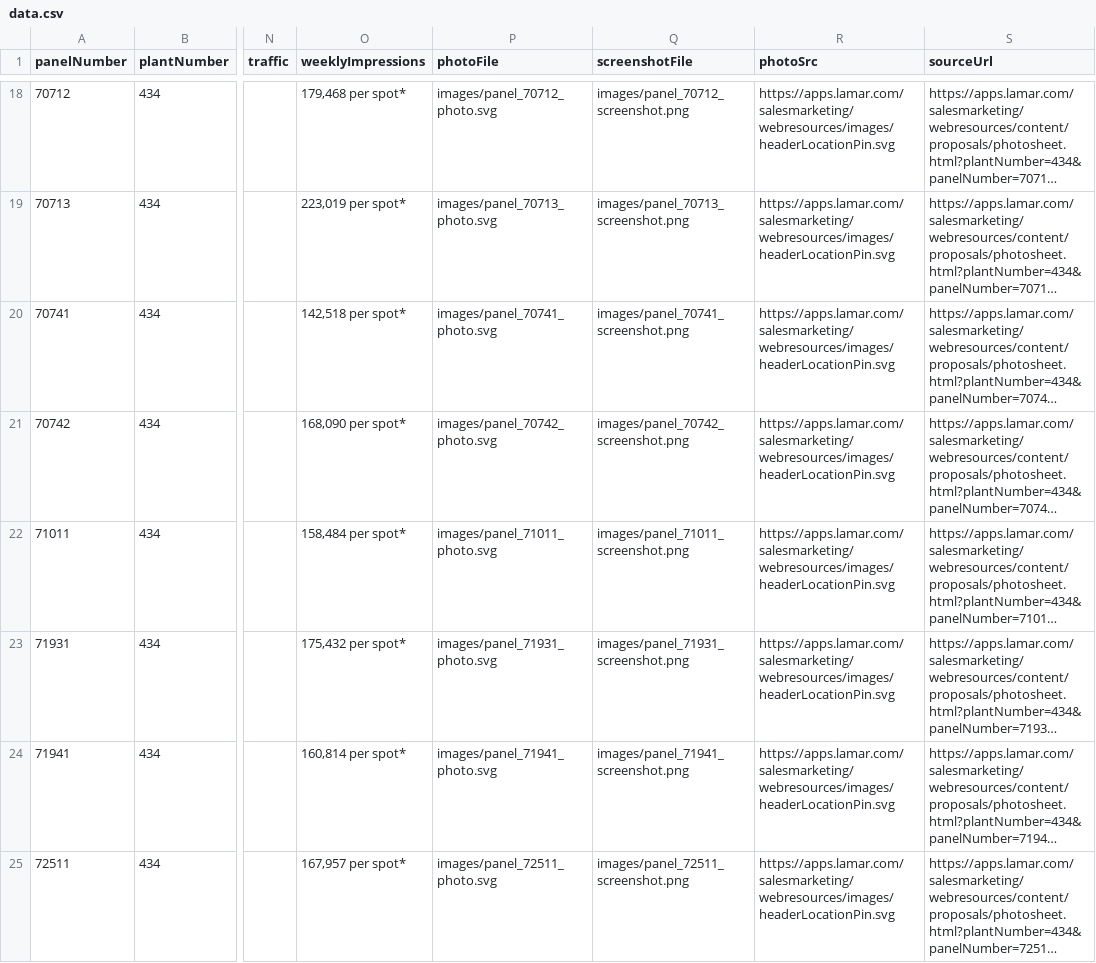
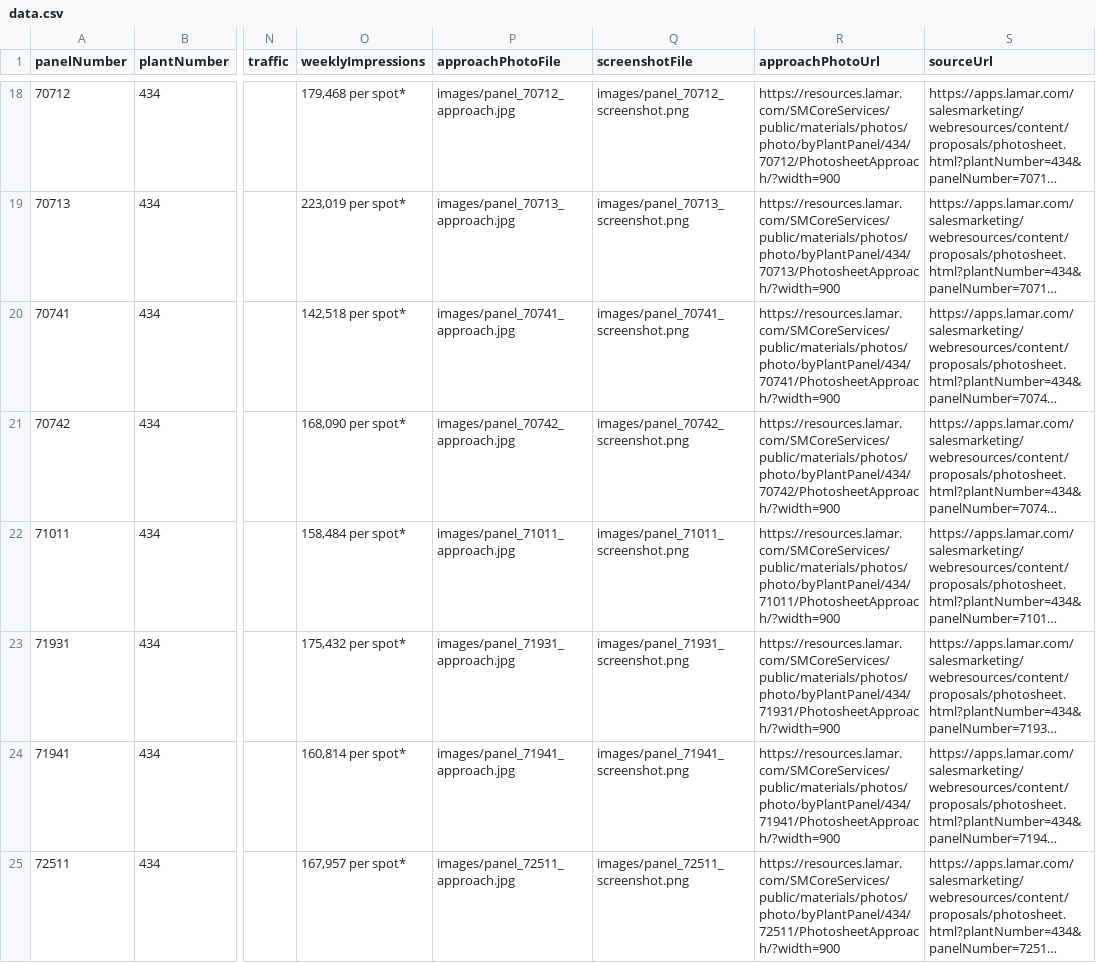
Before and after one commit to Amill50/nwa-ads, a CSV file: lamar-scraped/data.csv, drawn as a sheet; only a part is shown, gaps mark what is left out; long unchanged cells end in …; the diff covers the shown part only; the diff names each change by its address in the sheet, - before the commit and + after, or states it on an @@ line.

Commit message:
Update CSV with approach photo paths

```diff
--- a/lamar-scraped/data.csv
+++ b/lamar-scraped/data.csv
-P1: photoFile
+P1: approachPhotoFile
-R1: photoSrc
+R1: approachPhotoUrl
-P18 (approachPhotoFile): images/panel_70712_photo.svg
+P18 (approachPhotoFile): images/panel_70712_approach.jpg
-R18 (approachPhotoUrl): https://apps.lamar.com/salesmarketing/webresources/images/headerLocationPin.svg
+R18 (approachPhotoUrl): https://resources.lamar.com/SMCoreServices/public/materials/photos/photo/byPlantPanel/434/70712/PhotosheetApproach/?width=900
-P19 (approachPhotoFile): images/panel_70713_photo.svg
+P19 (approachPhotoFile): images/panel_70713_approach.jpg
-R19 (approachPhotoUrl): https://apps.lamar.com/salesmarketing/webresources/images/headerLocationPin.svg
+R19 (approachPhotoUrl): https://resources.lamar.com/SMCoreServices/public/materials/photos/photo/byPlantPanel/434/70713/PhotosheetApproach/?width=900
-P20 (approachPhotoFile): images/panel_70741_photo.svg
+P20 (approachPhotoFile): images/panel_70741_approach.jpg
-R20 (approachPhotoUrl): https://apps.lamar.com/salesmarketing/webresources/images/headerLocationPin.svg
+R20 (approachPhotoUrl): https://resources.lamar.com/SMCoreServices/public/materials/photos/photo/byPlantPanel/434/70741/PhotosheetApproach/?width=900
-P21 (approachPhotoFile): images/panel_70742_photo.svg
+P21 (approachPhotoFile): images/panel_70742_approach.jpg
-R21 (approachPhotoUrl): https://apps.lamar.com/salesmarketing/webresources/images/headerLocationPin.svg
+R21 (approachPhotoUrl): https://resources.lamar.com/SMCoreServices/public/materials/photos/photo/byPlantPanel/434/70742/PhotosheetApproach/?width=900
-P22 (approachPhotoFile): images/panel_71011_photo.svg
+P22 (approachPhotoFile): images/panel_71011_approach.jpg
-R22 (approachPhotoUrl): https://apps.lamar.com/salesmarketing/webresources/images/headerLocationPin.svg
+R22 (approachPhotoUrl): https://resources.lamar.com/SMCoreServices/public/materials/photos/photo/byPlantPanel/434/71011/PhotosheetApproach/?width=900
-P23 (approachPhotoFile): images/panel_71931_photo.svg
+P23 (approachPhotoFile): images/panel_71931_approach.jpg
-R23 (approachPhotoUrl): https://apps.lamar.com/salesmarketing/webresources/images/headerLocationPin.svg
+R23 (approachPhotoUrl): https://resources.lamar.com/SMCoreServices/public/materials/photos/photo/byPlantPanel/434/71931/PhotosheetApproach/?width=900
-P24 (approachPhotoFile): images/panel_71941_photo.svg
+P24 (approachPhotoFile): images/panel_71941_approach.jpg
-R24 (approachPhotoUrl): https://apps.lamar.com/salesmarketing/webresources/images/headerLocationPin.svg
+R24 (approachPhotoUrl): https://resources.lamar.com/SMCoreServices/public/materials/photos/photo/byPlantPanel/434/71941/PhotosheetApproach/?width=900
-P25 (approachPhotoFile): images/panel_72511_photo.svg
+P25 (approachPhotoFile): images/panel_72511_approach.jpg
-R25 (approachPhotoUrl): https://apps.lamar.com/salesmarketing/webresources/images/headerLocationPin.svg
+R25 (approachPhotoUrl): https://resources.lamar.com/SMCoreServices/public/materials/photos/photo/byPlantPanel/434/72511/PhotosheetApproach/?width=900
```
Also changed, not shown: 78 edited cells elsewhere in this file.
